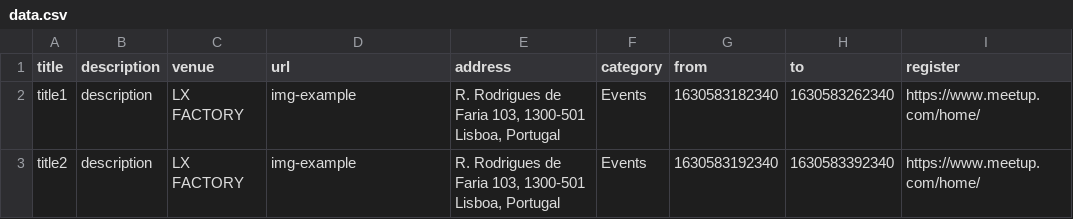
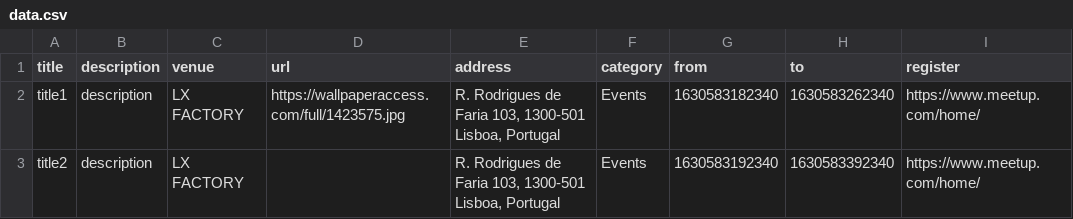
Before and after one commit to Tommytrg/lisbon-blockchain-week, a CSV file: content/events/data.csv, drawn as a sheet.

```diff
--- a/content/events/data.csv
+++ b/content/events/data.csv
@@ -1,3 +1,3 @@
 title,description,venue,url,address,category,from,to,register
-title1,description,LX FACTORY,img-example,"R. Rodrigues de Faria 103, 1300-501 Lisboa, Portugal",Events,1630583182340,1630583262340,https://www.meetup.com/home/
-title2,description,LX FACTORY,img-example,"R. Rodrigues de Faria 103, 1300-501 Lisboa, Portugal",Events,1630583192340,1630583392340,https://www.meetup.com/home/
+title1,description,LX FACTORY,https://wallpaperaccess.com/full/1423575.jpg,"R. Rodrigues de Faria 103, 1300-501 Lisboa, Portugal",Events,1630583182340,1630583262340,https://www.meetup.com/home/
+title2,description,LX FACTORY,,"R. Rodrigues de Faria 103, 1300-501 Lisboa, Portugal",Events,1630583192340,1630583392340,https://www.meetup.com/home/
```
Also changed, not shown: 2 other files.
